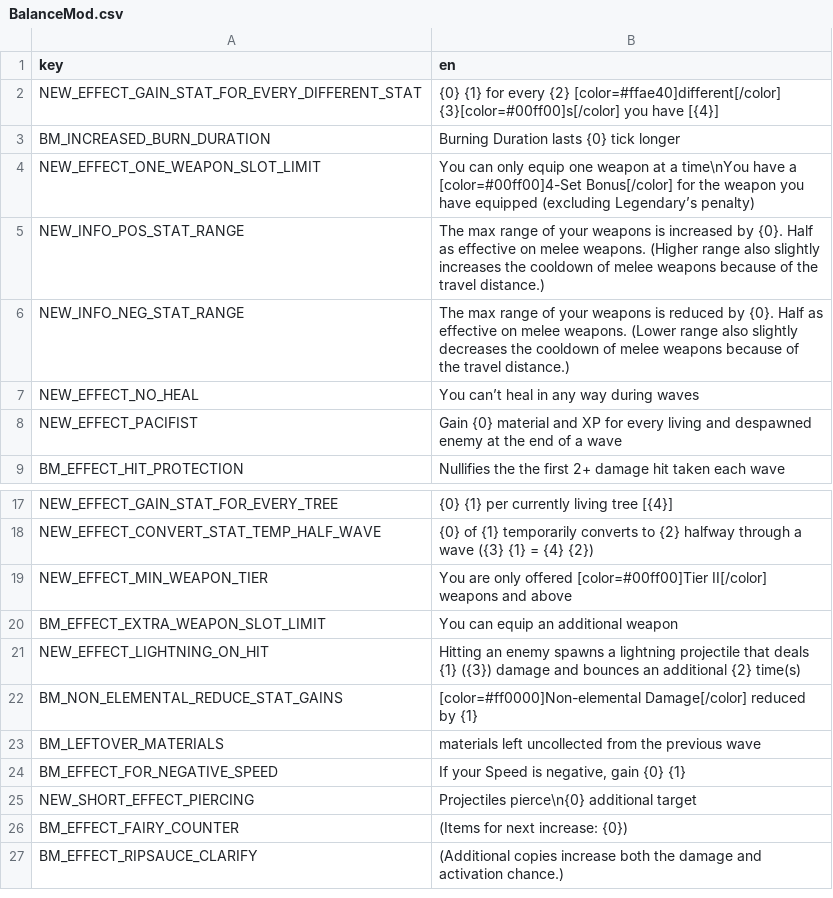
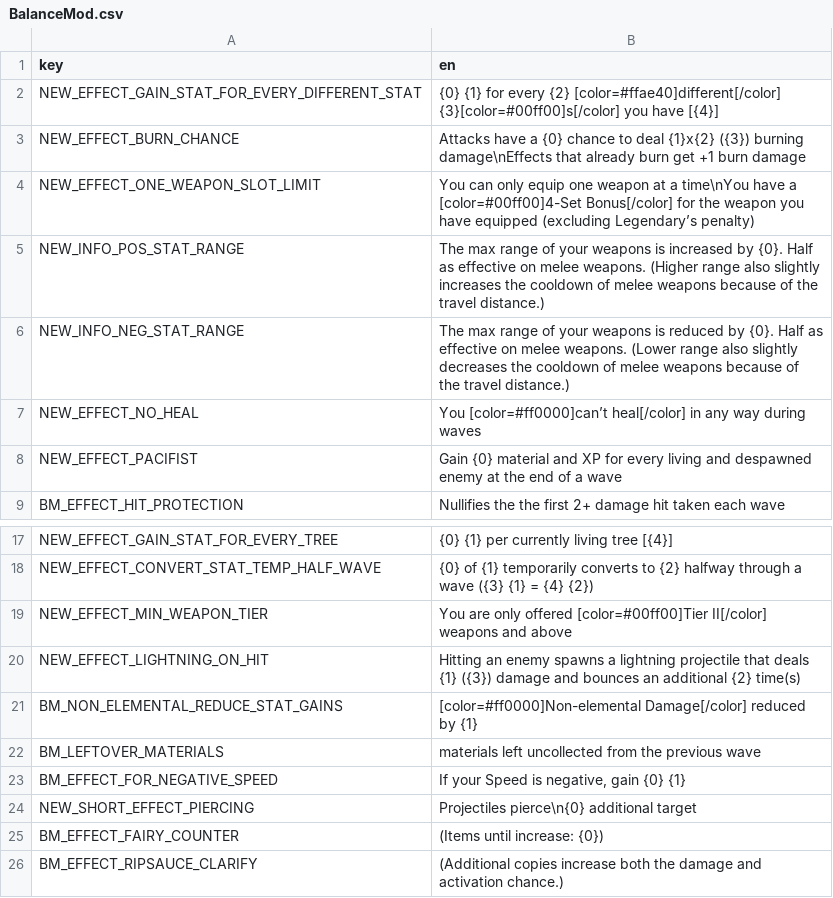
Before and after one commit to DarkTwinge/Brotato-BalanceMod, a CSV file: translations/BalanceMod.csv, drawn as a sheet; only a part is shown, gaps mark what is left out.

```diff
--- a/translations/BalanceMod.csv
+++ b/translations/BalanceMod.csv
@@ -2,3 +2,3 @@ key,en
 NEW_EFFECT_GAIN_STAT_FOR_EVERY_DIFFERENT_STAT,{0} {1} for every {2} [color=#ffae40]different[/color] {3}[color=#00ff00]s[/color] you have [{4}]
-BM_INCREASED_BURN_DURATION,Burning Duration lasts {0} tick longer
+NEW_EFFECT_BURN_CHANCE,Attacks have a {0} chance to deal {1}x{2} ({3}) burning damage\nEffects that already burn get +1 burn damage
 NEW_EFFECT_ONE_WEAPON_SLOT_LIMIT,You can only equip one weapon at a time\nYou have a [color=#00ff00]4-Set Bonus[/color] for the weapon you have equipped (excluding Legendary’s penalty)
@@ -6,3 +6,3 @@ NEW_INFO_POS_STAT_RANGE,The max range of your weapons is increased by {0}. Half
 NEW_INFO_NEG_STAT_RANGE,The max range of your weapons is reduced by {0}. Half as effective on melee weapons. (Lower range also slightly decreases the cooldown of melee weapons because of the travel distance.)
-NEW_EFFECT_NO_HEAL,You can’t heal in any way during waves
+NEW_EFFECT_NO_HEAL,You [color=#ff0000]can’t heal[/color] in any way during waves
 NEW_EFFECT_PACIFIST,Gain {0} material and XP for every living and despawned enemy at the end of a wave
@@ -19,3 +19,2 @@ NEW_EFFECT_CONVERT_STAT_TEMP_HALF_WAVE,{0} of {1} temporarily converts to {2} ha
 NEW_EFFECT_MIN_WEAPON_TIER,You are only offered [color=#00ff00]Tier II[/color] weapons and above
-BM_EFFECT_EXTRA_WEAPON_SLOT_LIMIT,You can equip an additional weapon
 NEW_EFFECT_LIGHTNING_ON_HIT,Hitting an enemy spawns a lightning projectile that deals {1} ({3}) damage and bounces an additional {2} time(s)
@@ -25,3 +24,3 @@ BM_EFFECT_FOR_NEGATIVE_SPEED,"If your Speed is negative, gain {0} {1}"
 NEW_SHORT_EFFECT_PIERCING,Projectiles pierce\n{0} additional target
-BM_EFFECT_FAIRY_COUNTER,(Items for next increase: {0})
+BM_EFFECT_FAIRY_COUNTER,(Items until increase: {0})
 BM_EFFECT_RIPSAUCE_CLARIFY,(Additional copies increase both the damage and activation chance.)
```
Also changed, not shown: 5 other files.
